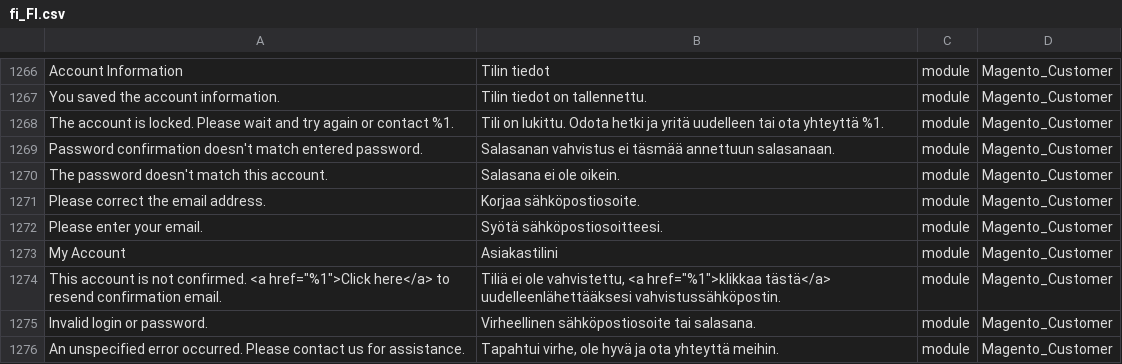
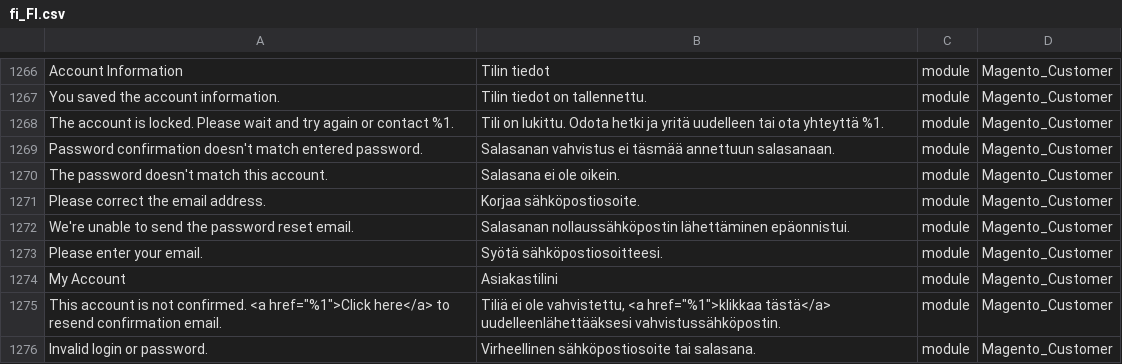
Before and after one commit to Magento2Translations/language_fi_fi, a CSV file: fi_FI.csv, drawn as a sheet; only a part is shown, gaps mark what is left out; the shorter side is filled out with more unchanged rows; the diff names each change by its address in the sheet, - before the commit and + after, or states it on an @@ line.

```diff
--- a/fi_FI.csv
+++ b/fi_FI.csv
+row 1272: We're unable to send the password reset email. | Salasanan nollaussähköpostin lähettäminen epäonnistui. | module | Magento_Customer
```
Also changed, not shown: 1 other file.
